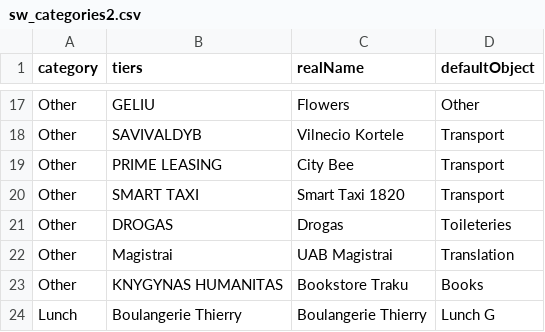
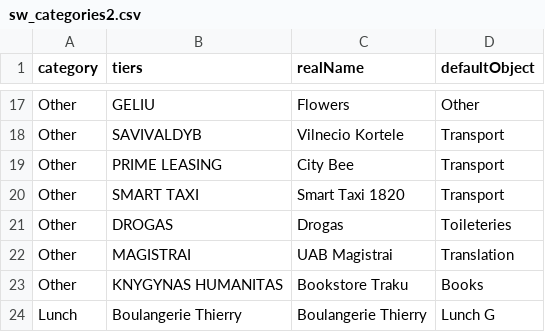
Before and after one commit to Gwenael617/perso_tools, a CSV file: Vilnius/sw_categories2.csv, drawn as a sheet; only a part is shown, gaps mark what is left out.

```diff
--- a/Vilnius/sw_categories2.csv
+++ b/Vilnius/sw_categories2.csv
@@ -21,3 +21,3 @@
 "Other","DROGAS","Drogas","Toileteries"
-"Other","Magistrai","UAB Magistrai","Translation"
+"Other","MAGISTRAI","UAB Magistrai","Translation"
 "Other","KNYGYNAS HUMANITAS","Bookstore Traku","Books"
```
Also changed, not shown: 1 other file.
